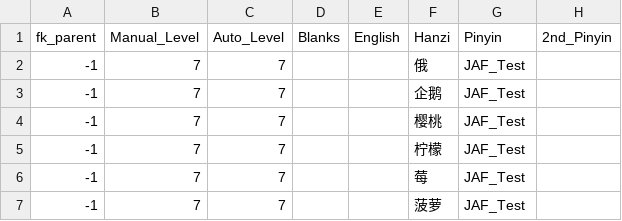
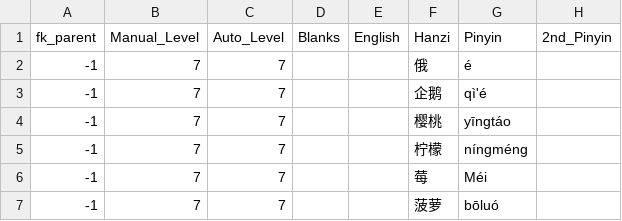
Before and after one commit to JasonFaas/mandarin-translations-sql-creation, a CSV file: data_raw/output/HSK_7.csv, drawn as a sheet.

Commit message:
Add pinyin to hsk_7

```diff
--- a/data_raw/output/HSK_7.csv
+++ b/data_raw/output/HSK_7.csv
@@ -1,7 +1,7 @@
 fk_parent,Manual_Level,Auto_Level,Blanks,English,Hanzi,Pinyin,2nd_Pinyin
--1,7,7,,,俄,JAF_Test,
--1,7,7,,,企鹅,JAF_Test,
--1,7,7,,,樱桃,JAF_Test,
--1,7,7,,,柠檬,JAF_Test,
--1,7,7,,,莓,JAF_Test,
--1,7,7,,,菠萝,JAF_Test,
+-1,7,7,,,俄,é,
+-1,7,7,,,企鹅,qì'é,
+-1,7,7,,,樱桃,yīngtáo,
+-1,7,7,,,柠檬,níngméng,
+-1,7,7,,,莓,Méi,
+-1,7,7,,,菠萝,bōluó,
```
